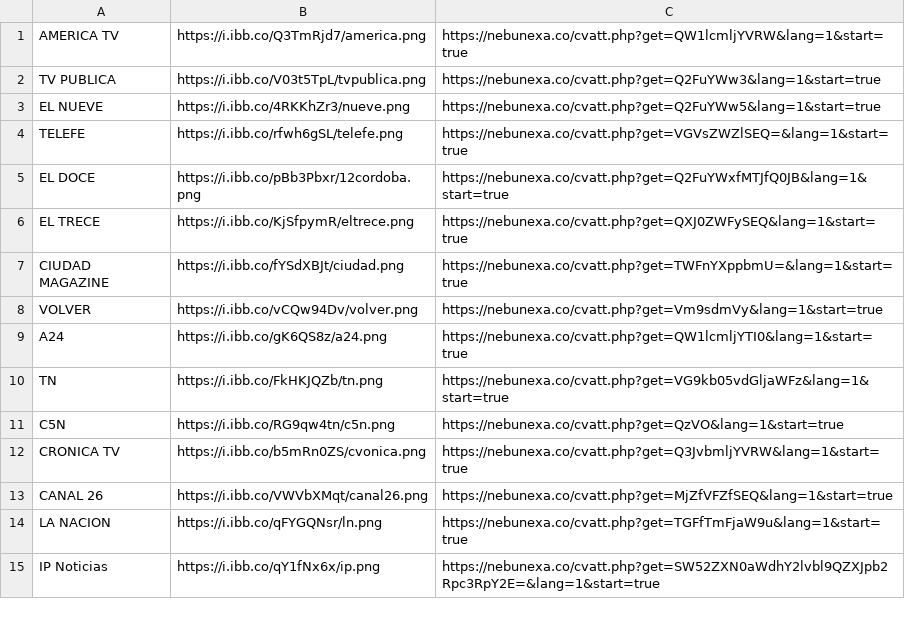
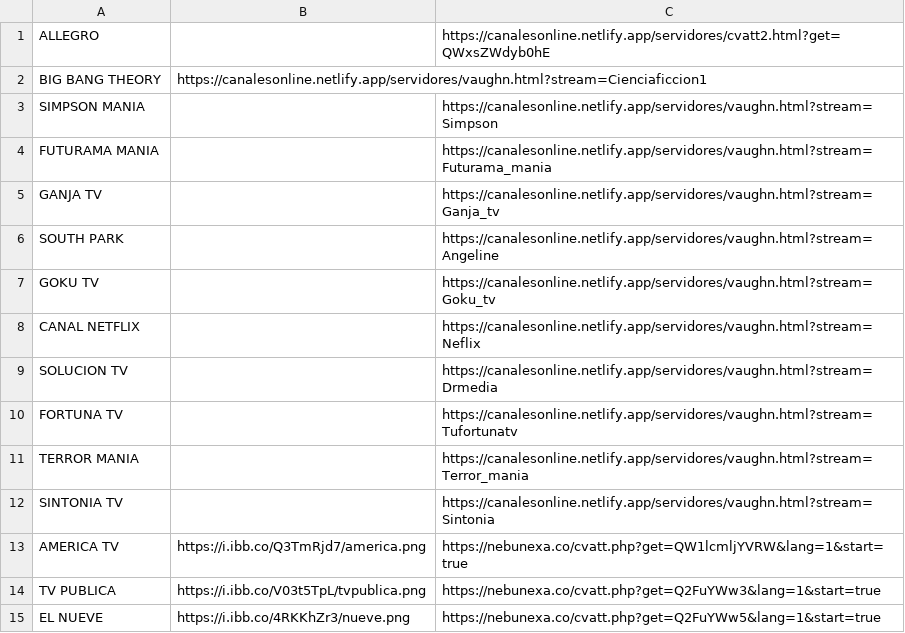
Before and after one commit to galvanoteca2001/FLOW, a CSV file: canales-16-2-25.csv, drawn as a sheet; only a part is shown; the shorter side is filled out with more unchanged rows; the diff names each change by its address in the sheet, - before the commit and + after, or states it on an @@ line.

Commit message:
Update canales-16-2-25.csv

```diff
--- a/canales-16-2-25.csv
+++ b/canales-16-2-25.csv
+row 1: ALLEGRO |  | https://canalesonline.netlify.app/servidores/cvatt2.html?get=QWxsZWdyb0hE
+row 2: BIG BANG THEORY | https://canalesonline.netlify.app/servidores/vaughn.html?stream=Cienciaficcion1
+row 3: SIMPSON MANIA |  | https://canalesonline.netlify.app/servidores/vaughn.html?stream=Simpson
+row 4: FUTURAMA MANIA |  | https://canalesonline.netlify.app/servidores/vaughn.html?stream=Futurama_mania
+row 5: GANJA TV |  | https://canalesonline.netlify.app/servidores/vaughn.html?stream=Ganja_tv
+row 6: SOUTH PARK |  | https://canalesonline.netlify.app/servidores/vaughn.html?stream=Angeline
+row 7: GOKU TV |  | https://canalesonline.netlify.app/servidores/vaughn.html?stream=Goku_tv
+row 8: CANAL NETFLIX |  | https://canalesonline.netlify.app/servidores/vaughn.html?stream=Neflix
+row 9: SOLUCION TV |  | https://canalesonline.netlify.app/servidores/vaughn.html?stream=Drmedia
+row 10: FORTUNA TV |  | https://canalesonline.netlify.app/servidores/vaughn.html?stream=Tufortunatv
+row 11: TERROR MANIA |  | https://canalesonline.netlify.app/servidores/vaughn.html?stream=Terror_mania
+row 12: SINTONIA TV |  | https://canalesonline.netlify.app/servidores/vaughn.html?stream=Sintonia
```
